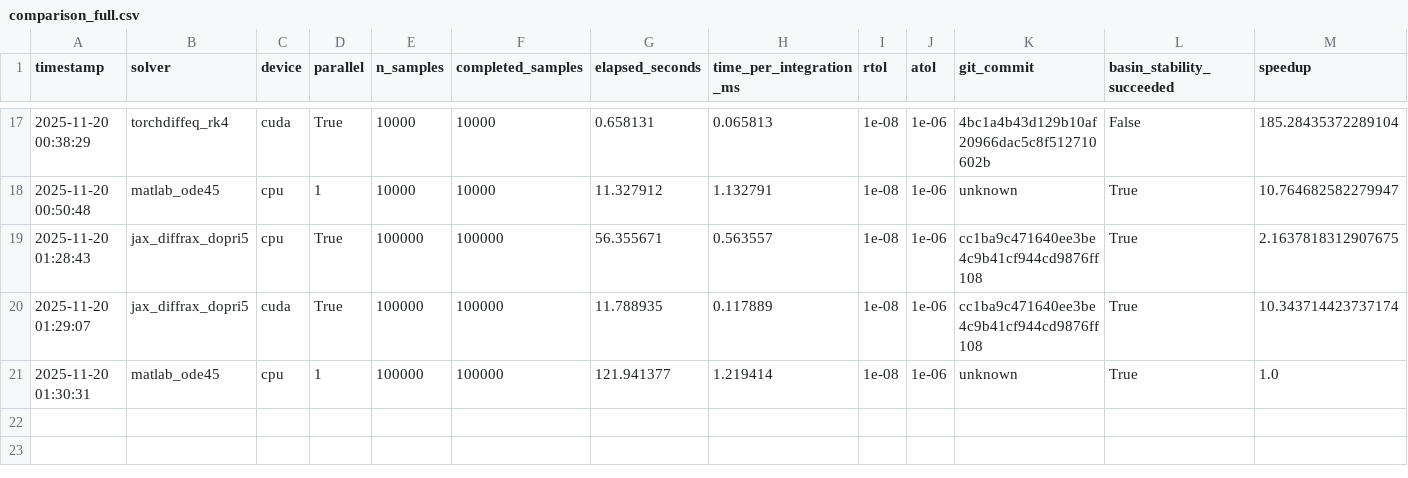
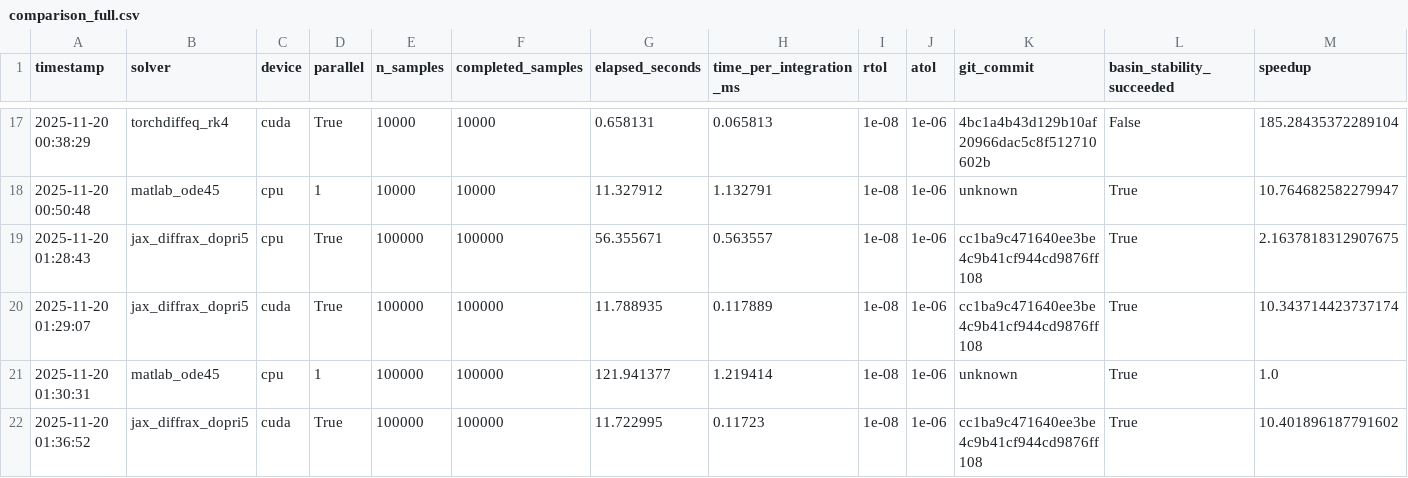
Before and after one commit to adrianwix/pyBasin, a CSV file: benchmarks/time_integrations/results/comparison_full.csv, drawn as a sheet; only a part is shown, gaps mark what is left out; rows hold the shown columns only; the diff names each change by its address in the sheet, - before the commit and + after, or states it on an @@ line.

```diff
--- a/benchmarks/time_integrations/results/comparison_full.csv
+++ b/benchmarks/time_integrations/results/comparison_full.csv
+row 22: 2025-11-20 01:36:52 | jax_diffrax_dopri5 | cuda | True | 100000 | 100000 | 11.722995 | 0.11723 | 1e-08 | 1e-06 | cc1ba9c471640ee3be4c9b41cf944cd9876ff108 | True | 10.401896187791602
```
Also changed, not shown: benchmarks/time_integrations/results/comparison_summary.csv, 2 other files.
